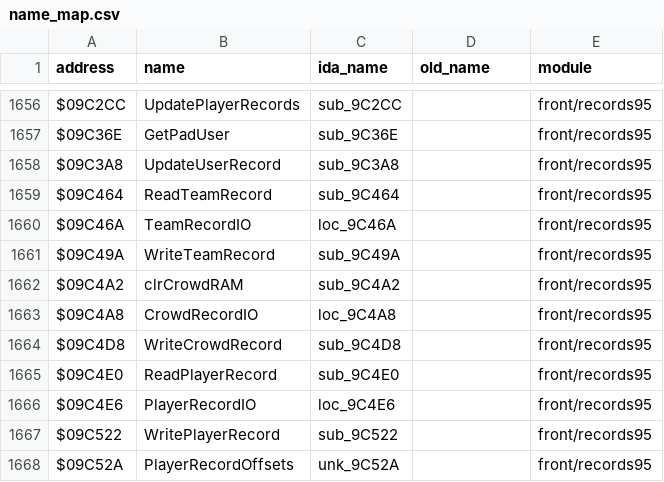
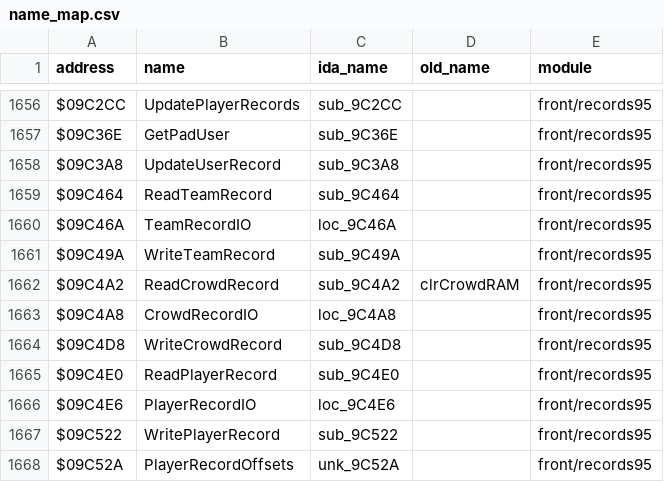
Before and after one commit to abdulahmad/NHL95Genesis, a CSV file: docs/name_map.csv, drawn as a sheet; only a part is shown, gaps mark what is left out.

Commit message:
Rename clrCrowdRAM -> ReadCrowdRecord: it reads the team's crowd record block from save RAM (pairs with WriteCrowdRecord); names check of title/cards modules

```diff
--- a/docs/name_map.csv
+++ b/docs/name_map.csv
@@ -1661,3 +1661,3 @@ $09C46A,TeamRecordIO,loc_9C46A,,front/records95
 $09C49A,WriteTeamRecord,sub_9C49A,,front/records95
-$09C4A2,clrCrowdRAM,sub_9C4A2,,front/records95
+$09C4A2,ReadCrowdRecord,sub_9C4A2,clrCrowdRAM,front/records95
 $09C4A8,CrowdRecordIO,loc_9C4A8,,front/records95
```
Also changed, not shown: 1 other file.
